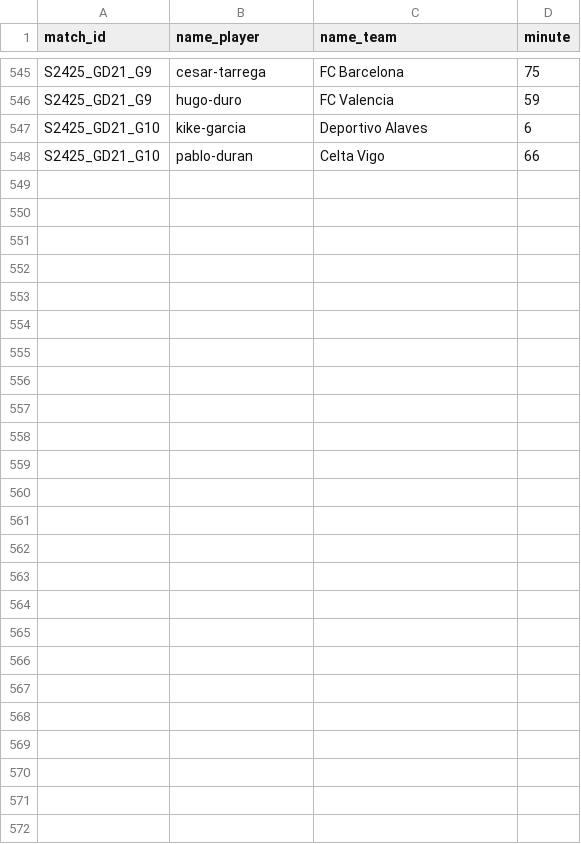
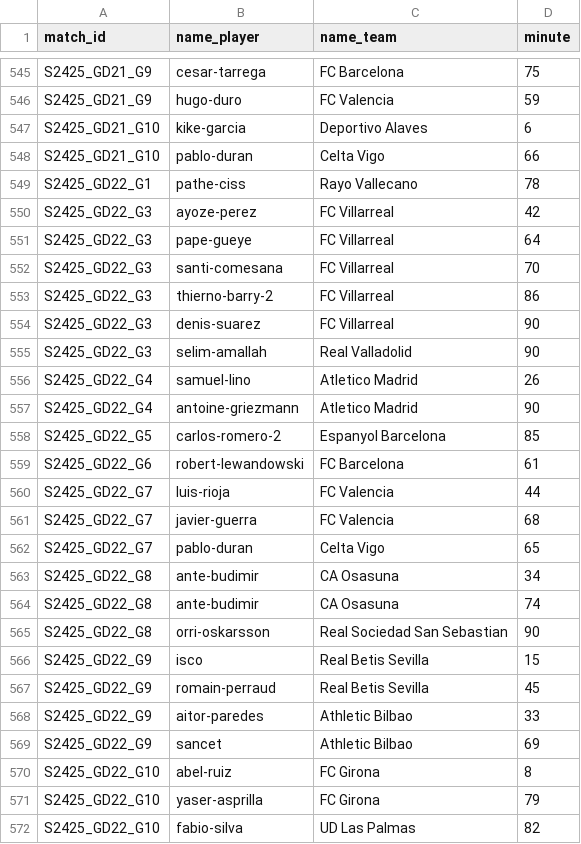
Before and after one commit to AlexAndorra/football-modeling, a CSV file: 10_data/100_RawData/la-liga/S2425_scorers.csv, drawn as a sheet; only a part is shown, gaps mark what is left out; the diff names each change by its address in the sheet, - before the commit and + after, or states it on an @@ line.

```diff
--- a/10_data/100_RawData/la-liga/S2425_scorers.csv
+++ b/10_data/100_RawData/la-liga/S2425_scorers.csv
+row 549: S2425_GD22_G1 | pathe-ciss | Rayo Vallecano | 78
+row 550: S2425_GD22_G3 | ayoze-perez | FC Villarreal | 42
+row 551: S2425_GD22_G3 | pape-gueye | FC Villarreal | 64
+row 552: S2425_GD22_G3 | santi-comesana | FC Villarreal | 70
+row 553: S2425_GD22_G3 | thierno-barry-2 | FC Villarreal | 86
+row 554: S2425_GD22_G3 | denis-suarez | FC Villarreal | 90
+row 555: S2425_GD22_G3 | selim-amallah | Real Valladolid | 90
+row 556: S2425_GD22_G4 | samuel-lino | Atletico Madrid | 26
+row 557: S2425_GD22_G4 | antoine-griezmann | Atletico Madrid | 90
+row 558: S2425_GD22_G5 | carlos-romero-2 | Espanyol Barcelona | 85
+row 559: S2425_GD22_G6 | robert-lewandowski | FC Barcelona | 61
+row 560: S2425_GD22_G7 | luis-rioja | FC Valencia | 44
+row 561: S2425_GD22_G7 | javier-guerra | FC Valencia | 68
+row 562: S2425_GD22_G7 | pablo-duran | Celta Vigo | 65
+row 563: S2425_GD22_G8 | ante-budimir | CA Osasuna | 34
+row 564: S2425_GD22_G8 | ante-budimir | CA Osasuna | 74
+row 565: S2425_GD22_G8 | orri-oskarsson | Real Sociedad San Sebastian | 90
+row 566: S2425_GD22_G9 | isco | Real Betis Sevilla | 15
+row 567: S2425_GD22_G9 | romain-perraud | Real Betis Sevilla | 45
+row 568: S2425_GD22_G9 | aitor-paredes | Athletic Bilbao | 33
+row 569: S2425_GD22_G9 | sancet | Athletic Bilbao | 69
+row 570: S2425_GD22_G10 | abel-ruiz | FC Girona | 8
+row 571: S2425_GD22_G10 | yaser-asprilla | FC Girona | 79
+row 572: S2425_GD22_G10 | fabio-silva | UD Las Palmas | 82
```
Also changed, not shown: 10_data/100_RawData/bundesliga/S2425_scorers.csv, 10_data/100_RawData/la-liga/S2425_games.csv, 13 other files.
